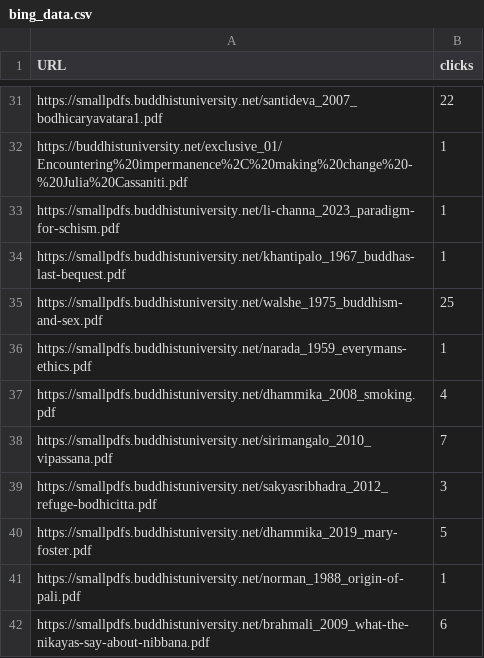
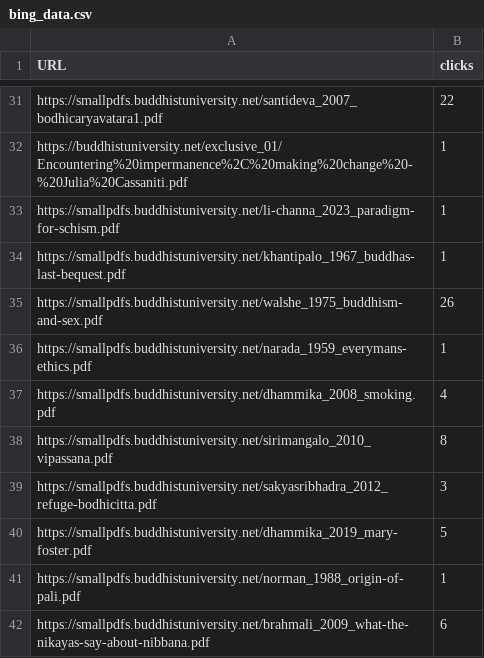
Before and after one commit to buddhist-uni/analytics, a CSV file: data/bing_data.csv, drawn as a sheet; only a part is shown, gaps mark what is left out; the diff covers the shown part only.

```diff
--- a/data/bing_data.csv
+++ b/data/bing_data.csv
@@ -34,6 +34,6 @@ https://smallpdfs.buddhistuniversity.net/li-channa_2023_paradigm-for-schism.pdf,
 https://smallpdfs.buddhistuniversity.net/khantipalo_1967_buddhas-last-bequest.pdf,1
-https://smallpdfs.buddhistuniversity.net/walshe_1975_buddhism-and-sex.pdf,25
+https://smallpdfs.buddhistuniversity.net/walshe_1975_buddhism-and-sex.pdf,26
 https://smallpdfs.buddhistuniversity.net/narada_1959_everymans-ethics.pdf,1
 https://smallpdfs.buddhistuniversity.net/dhammika_2008_smoking.pdf,4
-https://smallpdfs.buddhistuniversity.net/sirimangalo_2010_vipassana.pdf,7
+https://smallpdfs.buddhistuniversity.net/sirimangalo_2010_vipassana.pdf,8
 https://smallpdfs.buddhistuniversity.net/sakyasribhadra_2012_refuge-bodhicitta.pdf,3
```
Also changed, not shown: 8 added rows and 26 edited cells elsewhere in this file, data/ga4_data.csv, 2 other files.
